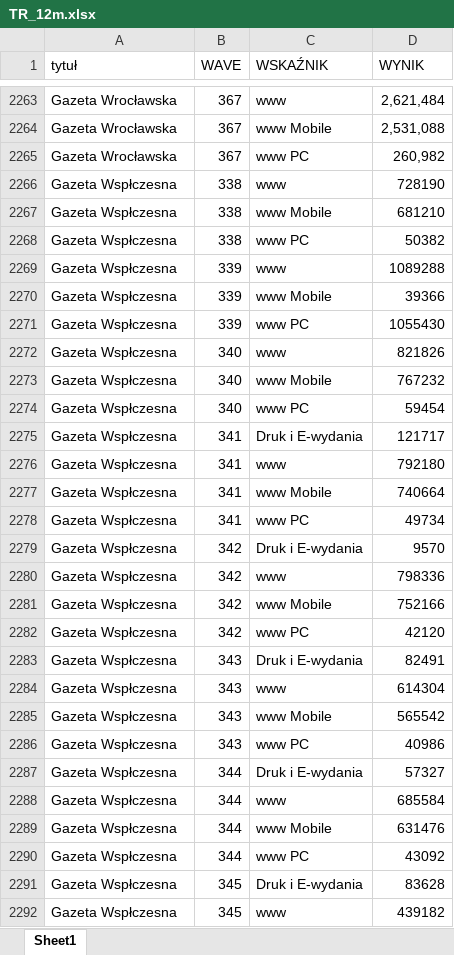
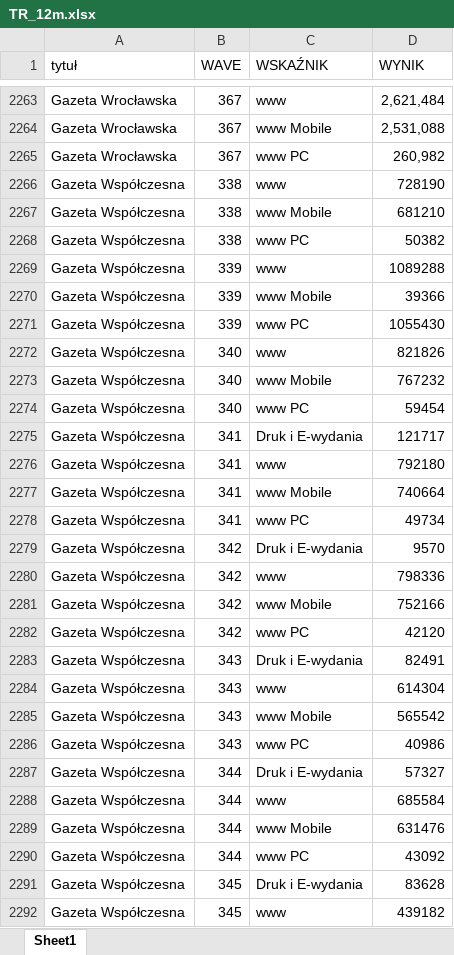
Before and after one commit to inkub99/TR_PBC, an Excel workbook: TR_12m.xlsx, sheet Sheet1, drawn as a sheet; only a part is shown, gaps mark what is left out; values as stored, in another font and other column widths than the file's, no borders; the diff covers the shown part only; the diff names each change by its address in the sheet, - before the commit and + after, or states it on an @@ line.

Commit message:
ch

```diff
--- a/TR_12m.xlsx (sheet Sheet1)
+++ b/TR_12m.xlsx (sheet Sheet1)
-A2266:A2292 (tytuł): Gazeta Wspłczesna
+A2266:A2292 (tytuł): Gazeta Współczesna
```
Also changed, not shown: 656 edited cells elsewhere in this sheet.
